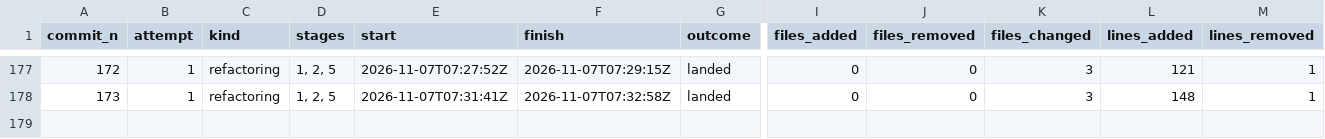
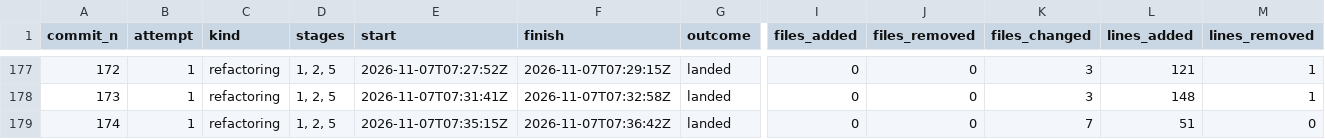
Before and after one commit to umbgtt10/ibft_unattended_overhaul_experiment, a CSV file: WORKBOOK-ATTEMPTS.csv, drawn as a sheet; only a part is shown, gaps mark what is left out; rows hold the shown columns only; the diff names each change by its address in the sheet, - before the commit and + after, or states it on an @@ line.

```diff
--- a/WORKBOOK-ATTEMPTS.csv
+++ b/WORKBOOK-ATTEMPTS.csv
+row 179: 174 | 1 | refactoring | 1, 2, 5 | 2026-11-07T07:35:15Z | 2026-11-07T07:36:42Z | landed | 0 | 0 | 7 | 51 | 0
```
Also changed, not shown: WORKBOOK.csv, 1 other file.
